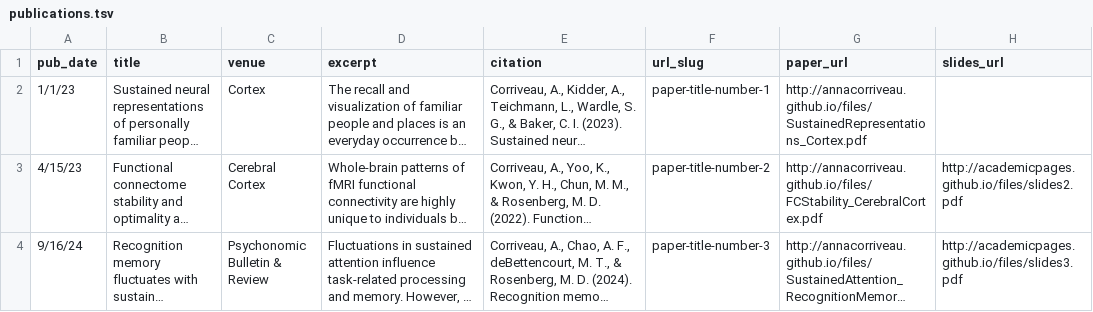
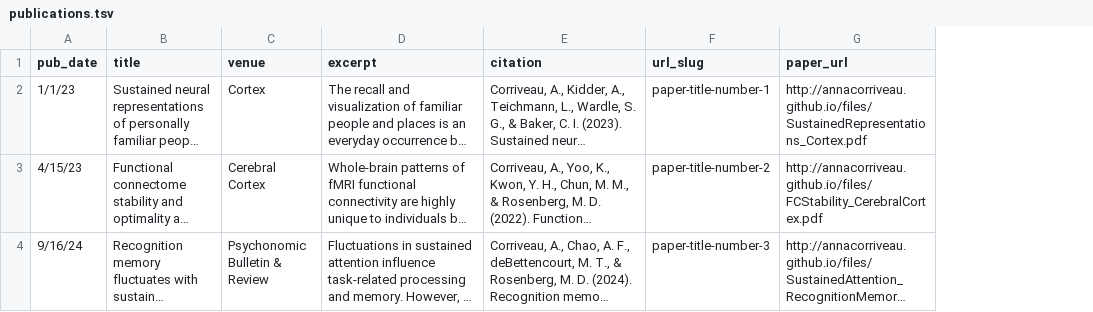
Before and after one commit to AnnaCorriveau/annacorriveau.github.io, a TSV file: markdown_generator/publications.tsv, drawn as a sheet; long unchanged cells end in …; the diff names each change by its address in the sheet, - before the commit and + after, or states it on an @@ line.

Commit message:
test paper change

```diff
--- a/markdown_generator/publications.tsv
+++ b/markdown_generator/publications.tsv
-column H (slides_url), rows 3-4: http://academicpages.github.io/files/slides2.pdf | http://academicpages.github.io/files/slides3.pdf
```
Also changed, not shown: 3 other files.
